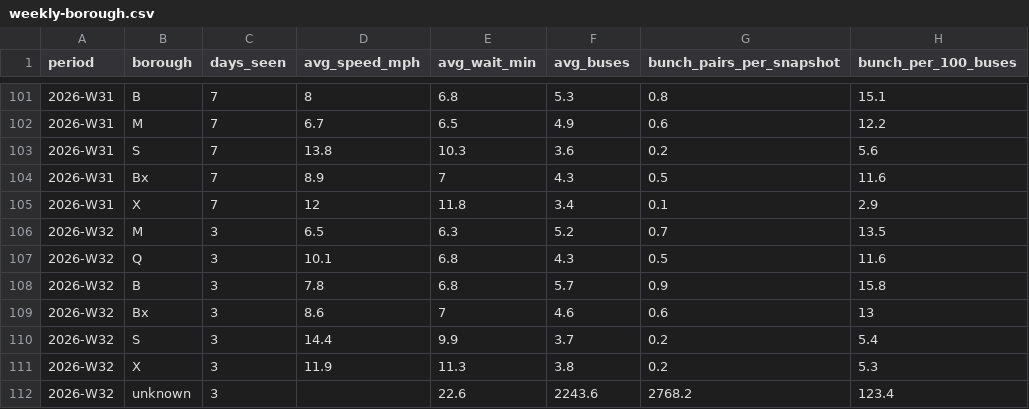
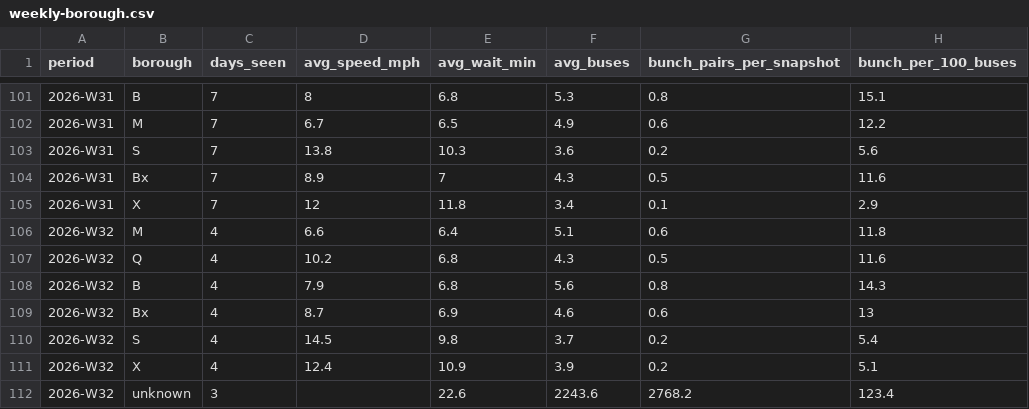
Before and after one commit to joshgreenman1973/experiments, a CSV file: nyc-bus-tracker/data/downloads/weekly-borough.csv, drawn as a sheet; only a part is shown, gaps mark what is left out.

```diff
--- a/nyc-bus-tracker/data/downloads/weekly-borough.csv
+++ b/nyc-bus-tracker/data/downloads/weekly-borough.csv
@@ -105,8 +105,8 @@ period,borough,days_seen,avg_speed_mph,avg_wait_min,avg_buses,bunch_pairs_per_sn
 2026-W31,X,7,12,11.8,3.4,0.1,2.9
-2026-W32,M,3,6.5,6.3,5.2,0.7,13.5
-2026-W32,Q,3,10.1,6.8,4.3,0.5,11.6
-2026-W32,B,3,7.8,6.8,5.7,0.9,15.8
-2026-W32,Bx,3,8.6,7,4.6,0.6,13
-2026-W32,S,3,14.4,9.9,3.7,0.2,5.4
-2026-W32,X,3,11.9,11.3,3.8,0.2,5.3
+2026-W32,M,4,6.6,6.4,5.1,0.6,11.8
+2026-W32,Q,4,10.2,6.8,4.3,0.5,11.6
+2026-W32,B,4,7.9,6.8,5.6,0.8,14.3
+2026-W32,Bx,4,8.7,6.9,4.6,0.6,13
+2026-W32,S,4,14.5,9.8,3.7,0.2,5.4
+2026-W32,X,4,12.4,10.9,3.9,0.2,5.1
 2026-W32,unknown,3,,22.6,2243.6,2768.2,123.4
```
Also changed, not shown: nyc-bus-tracker/data/downloads/weekly-routes.csv, nyc-bus-tracker/data/downloads/weekly-system.csv, 6 other files.
